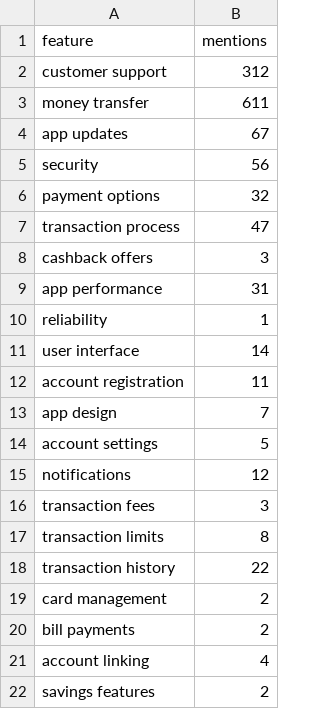
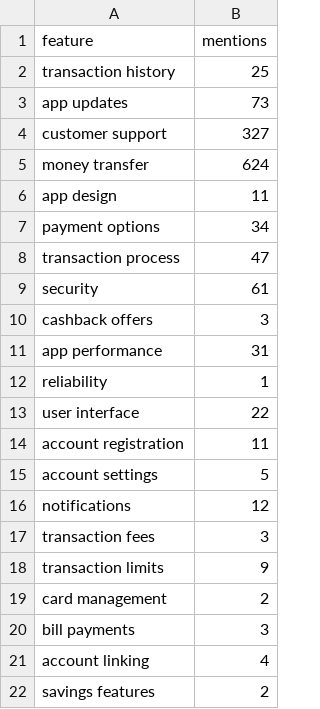
Before and after one commit to Harsh-Avinash/Fampay-In-Depth-Analysis, a CSV file: App-Analytics/UserBehaviour/low_rating_feature_mentions.csv, drawn as a sheet; only a part is shown.

```diff
--- a/App-Analytics/UserBehaviour/low_rating_feature_mentions.csv
+++ b/App-Analytics/UserBehaviour/low_rating_feature_mentions.csv
@@ -1,8 +1,10 @@
 feature,mentions
-customer support,312
-money transfer,611
-app updates,67
-security,56
-payment options,32
+transaction history,25
+app updates,73
+customer support,327
+money transfer,624
+app design,11
+payment options,34
 transaction process,47
+security,61
 cashback offers,3
@@ -10,5 +12,4 @@ app performance,31
 reliability,1
-user interface,14
+user interface,22
 account registration,11
-app design,7
 account settings,5
@@ -16,6 +17,5 @@ notifications,12
 transaction fees,3
-transaction limits,8
-transaction history,22
+transaction limits,9
 card management,2
-bill payments,2
+bill payments,3
 account linking,4
```
Also changed, not shown: App-Analytics/FampayResponse/monthly_average_response_time.csv, App-Analytics/UserBehaviour/high_rating_feature_mentions.csv, 21 other files.
